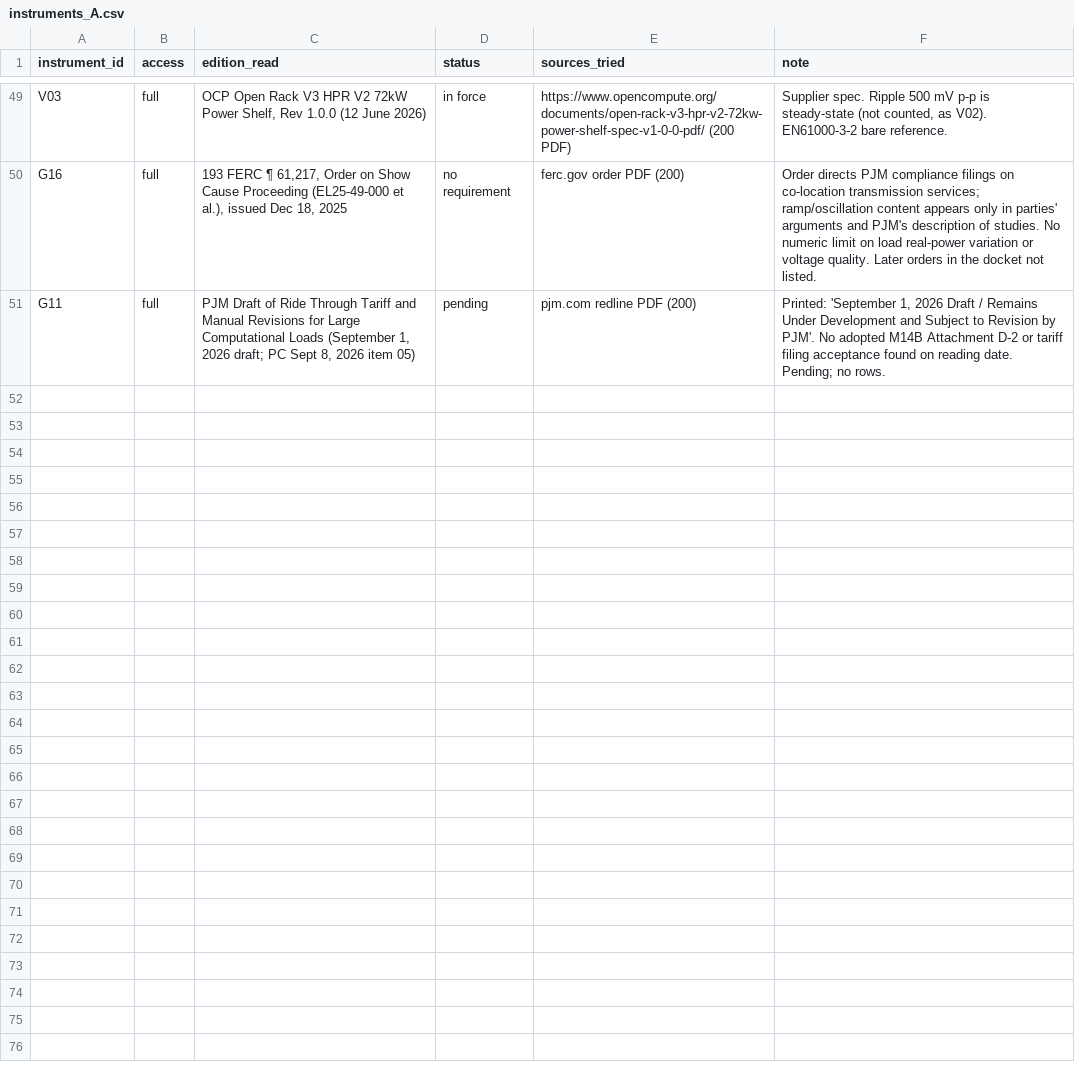
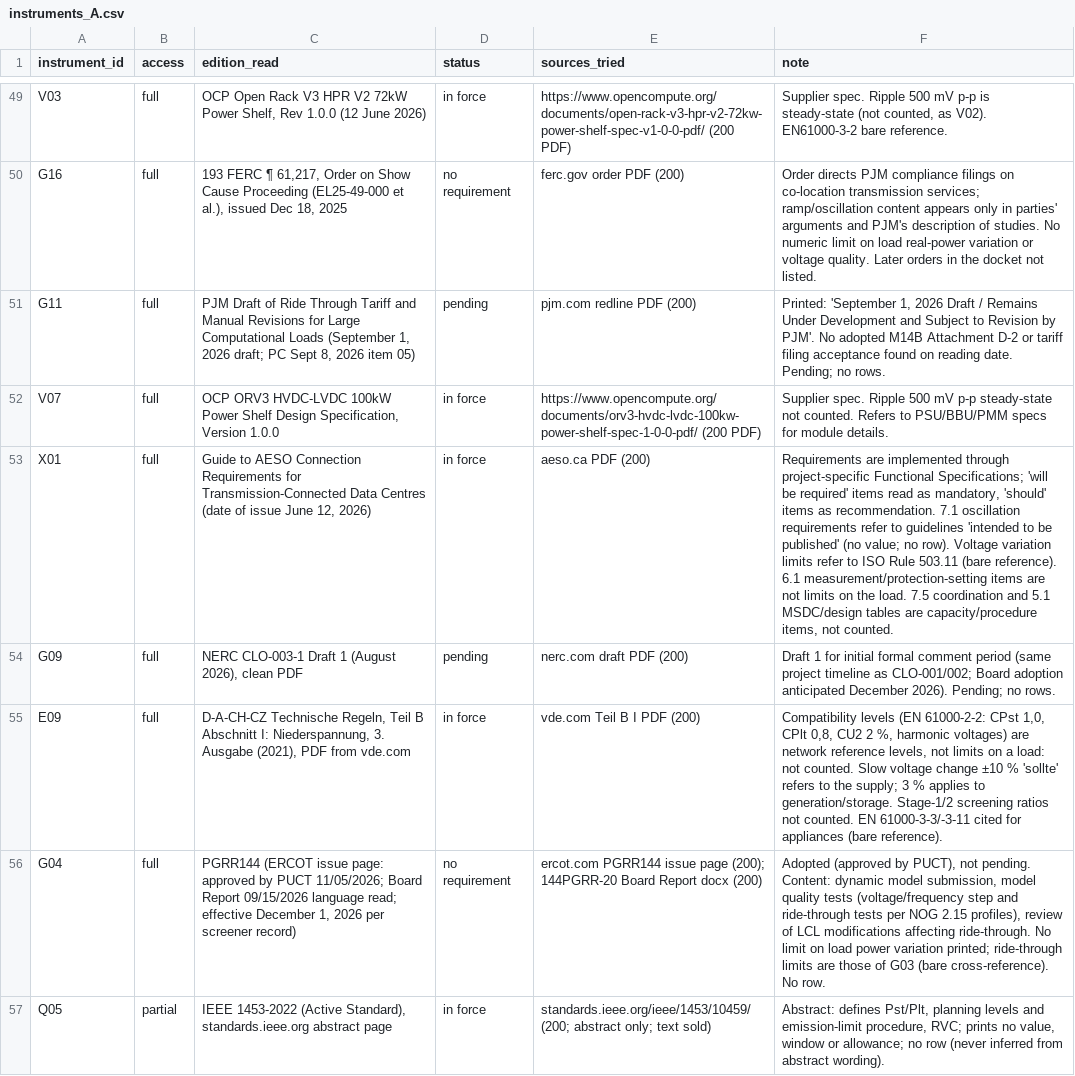
Before and after one commit to kylefoxaustin/battery-soh-finetune, a CSV file: results/DC2/instruments_A.csv, drawn as a sheet; only a part is shown, gaps mark what is left out; the diff names each change by its address in the sheet, - before the commit and + after, or states it on an @@ line.

```diff
--- a/results/DC2/instruments_A.csv
+++ b/results/DC2/instruments_A.csv
+row 52: V07 | full | OCP ORV3 HVDC-LVDC 100kW Power Shelf Design Specification, Version 1.0.0 | in force | https://www.opencompute.org/documents/orv3-hvdc-lvdc-100kw-power-shelf-spec-1-0-0-pdf/ (200 PDF) | Supplier spec. Ripple 500 mV p-p steady-state not counted. Refers to PSU/BBU/PMM specs for module details.
+row 53: X01 | full | Guide to AESO Connection Requirements for Transmission-Connected Data Centres (date of issue June 12, 2026) | in force | aeso.ca PDF (200) | Requirements are implemented through project-specific Functional Specifications; 'will be required' items read as mandatory, 'should' items as recommendation. 7.1 oscillation requirements refer to guidelines 'intended to be published' (no value; no row). Voltage variation limits refer to ISO Rule 503.11 (bare reference). 6.1 measurement/protection-setting items are not limits on the load. 7.5 coordination and 5.1 MSDC/design tables are capacity/procedure items, not counted.
+row 54: G09 | full | NERC CLO-003-1 Draft 1 (August 2026), clean PDF | pending | nerc.com draft PDF (200) | Draft 1 for initial formal comment period (same project timeline as CLO-001/002; Board adoption anticipated December 2026). Pending; no rows.
+row 55: E09 | full | D-A-CH-CZ Technische Regeln, Teil B Abschnitt I: Niederspannung, 3. Ausgabe (2021), PDF from vde.com | in force | vde.com Teil B I PDF (200) | Compatibility levels (EN 61000-2-2: CPst 1,0, CPlt 0,8, CU2 2 %, harmonic voltages) are network reference levels, not limits on a load: not counted. Slow voltage change ±10 % 'sollte' refers to the supply; 3 % applies to generation/storage. Stage-1/2 screening ratios not counted. EN 61000-3-3/-3-11 cited for appliances (bare reference).
+row 56: G04 | full | PGRR144 (ERCOT issue page: approved by PUCT 11/05/2026; Board Report 09/15/2026 language read; effective December 1, 2026 per screener record) | no requirement | ercot.com PGRR144 issue page (200); 144PGRR-20 Board Report docx (200) | Adopted (approved by PUCT), not pending. Content: dynamic model submission, model quality tests (voltage/frequency step and ride-through tests per NOG 2.15 profiles), review of LCL modifications affecting ride-through. No limit on load power variation printed; ride-through limits are those of G03 (bare cross-reference). No row.
+row 57: Q05 | partial | IEEE 1453-2022 (Active Standard), standards.ieee.org abstract page | in force | standards.ieee.org/ieee/1453/10459/ (200; abstract only; text sold) | Abstract: defines Pst/Plt, planning levels and emission-limit procedure, RVC; prints no value, window or allowance; no row (never inferred from abstract wording).
```
Also changed, not shown: 1 other file.
